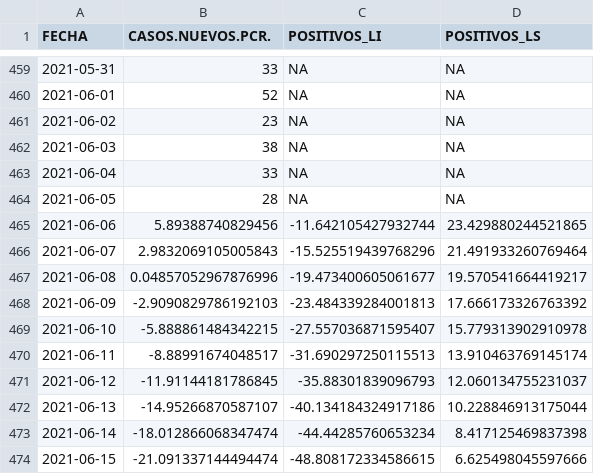
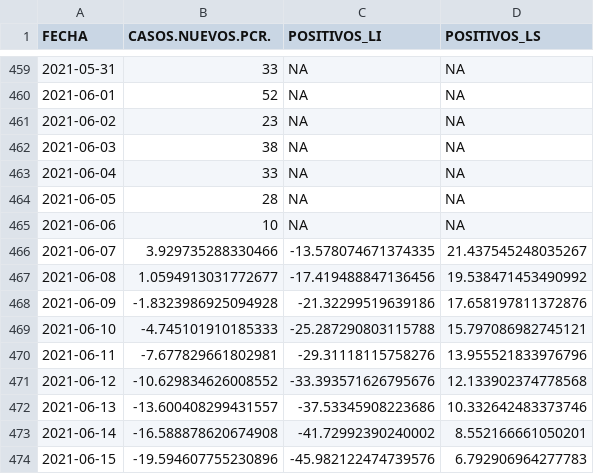
Before and after one commit to icane/covid19-rho, a CSV file: resultado_loess.csv, drawn as a sheet; only a part is shown, gaps mark what is left out; the diff covers the shown part only.

Commit message:
Actualizado a 08/06/2021

```diff
--- a/resultado_loess.csv
+++ b/resultado_loess.csv
@@ -464,11 +464,11 @@ FECHA,CASOS.NUEVOS.PCR.,POSITIVOS_LI,POSITIVOS_LS
 2021-06-05,28,NA,NA
-2021-06-06,5.89388740829456,-11.642105427932744,23.429880244521865
-2021-06-07,2.9832069105005843,-15.525519439768296,21.491933260769464
-2021-06-08,0.04857052967876996,-19.473400605061677,19.570541664419217
-2021-06-09,-2.9090829786192103,-23.484339284001813,17.666173326763392
-2021-06-10,-5.888861484342215,-27.557036871595407,15.779313902910978
-2021-06-11,-8.88991674048517,-31.690297250115513,13.910463769145174
-2021-06-12,-11.91144181786845,-35.88301839096793,12.060134755231037
-2021-06-13,-14.95266870587107,-40.134184324917186,10.228846913175044
-2021-06-14,-18.012866068347474,-44.44285760653234,8.417125469837398
-2021-06-15,-21.091337144494474,-48.808172334586615,6.625498045597666
+2021-06-06,10,NA,NA
+2021-06-07,3.929735288330466,-13.578074671374335,21.437545248035267
+2021-06-08,1.0594913031772677,-17.419488847136456,19.538471453490992
+2021-06-09,-1.8323986925094928,-21.32299519639186,17.658197811372876
+2021-06-10,-4.745101910185333,-25.287290803115788,15.797086982745121
+2021-06-11,-7.677829661802981,-29.31118115758276,13.955521833976796
+2021-06-12,-10.629834626008552,-33.393571626795676,12.133902374778568
+2021-06-13,-13.600408299431557,-37.53345908223686,10.332642483373746
+2021-06-14,-16.588878620674908,-41.72992390240002,8.552166661050201
+2021-06-15,-19.594607755230896,-45.982122474739576,6.792906964277783
```
Also changed, not shown: 1 added row and 12 edited cells elsewhere in this file.
